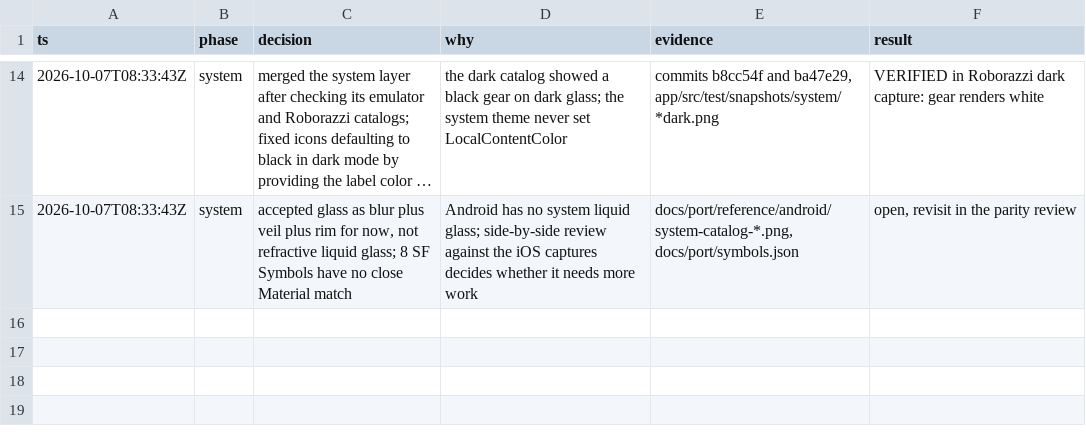
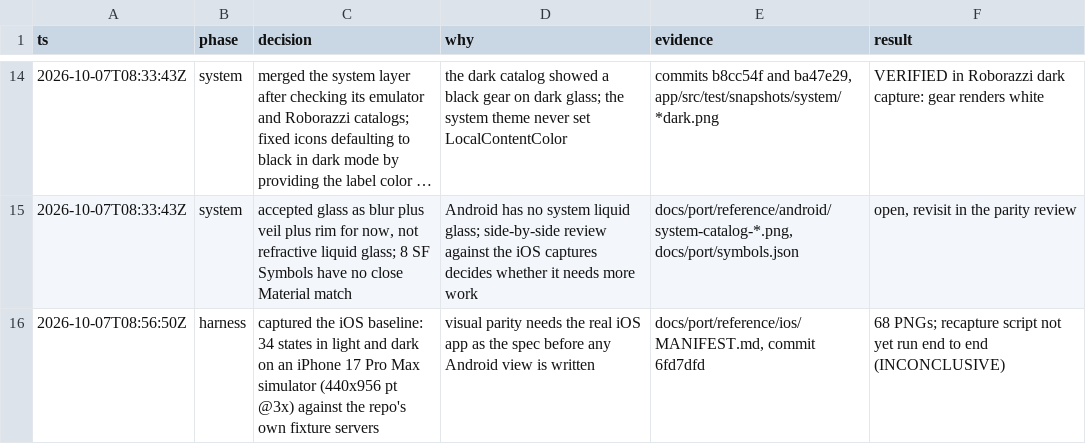
Before and after one commit to CrashedSystem/opencode-android, a TSV file: docs/port/decisions.tsv, drawn as a sheet; only a part is shown, gaps mark what is left out; long unchanged cells end in ….

Commit message:
docs(port): log the iOS baseline capture

```diff
--- a/docs/port/decisions.tsv
+++ b/docs/port/decisions.tsv
@@ -15 +15,2 @@ ts	phase	decision	why	evidence	result
 2026-10-07T08:33:43Z	system	accepted glass as blur plus veil plus rim for now, not refractive liquid glass; 8 SF Symbols have no close Material match	Android has no system liquid glass; side-by-side review against the iOS captures decides whether it needs more work	docs/port/reference/android/system-catalog-*.png, docs/port/symbols.json	open, revisit in the parity review
+2026-10-07T08:56:50Z	harness	captured the iOS baseline: 34 states in light and dark on an iPhone 17 Pro Max simulator (440x956 pt @3x) against the repo's own fixture servers	visual parity needs the real iOS app as the spec before any Android view is written	docs/port/reference/ios/MANIFEST.md, commit 6fd7dfd	68 PNGs; recapture script not yet run end to end (INCONCLUSIVE)
```
